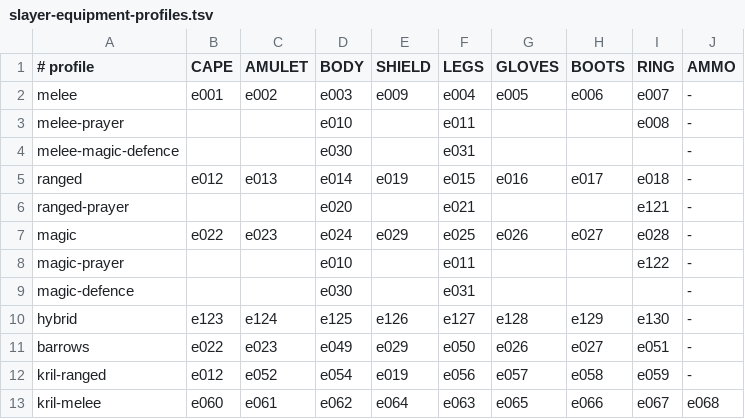
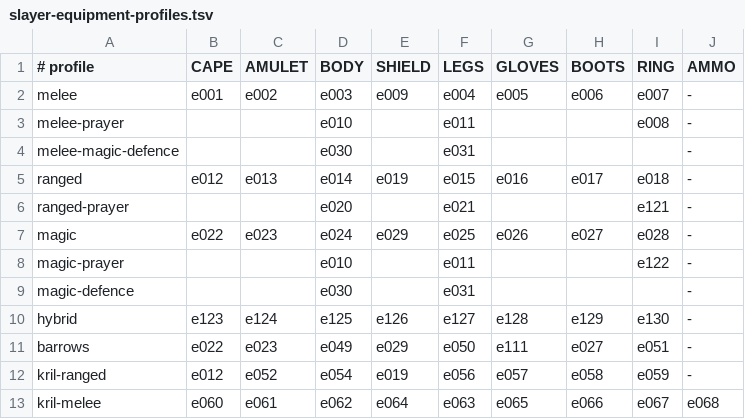
Before and after one commit to rickernet/SlayerPlus, a TSV file: src/main/resources/com/slayerplus/slayer-equipment-profiles.tsv, drawn as a sheet; only a part is shown.

```diff
--- a/src/main/resources/com/slayerplus/slayer-equipment-profiles.tsv
+++ b/src/main/resources/com/slayerplus/slayer-equipment-profiles.tsv
@@ -10,3 +10,3 @@ magic-defence			e030		e031				-
 hybrid	e123	e124	e125	e126	e127	e128	e129	e130	-
-barrows	e022	e023	e049	e029	e050	e026	e027	e051	-
+barrows	e022	e023	e049	e029	e050	e111	e027	e051	-
 kril-ranged	e012	e052	e054	e019	e056	e057	e058	e059	-
```
Also changed, not shown: src/main/resources/com/slayerplus/slayer-boss-inventory.tsv, src/main/resources/com/slayerplus/slayer-task-strategies.tsv, 14 other files.
